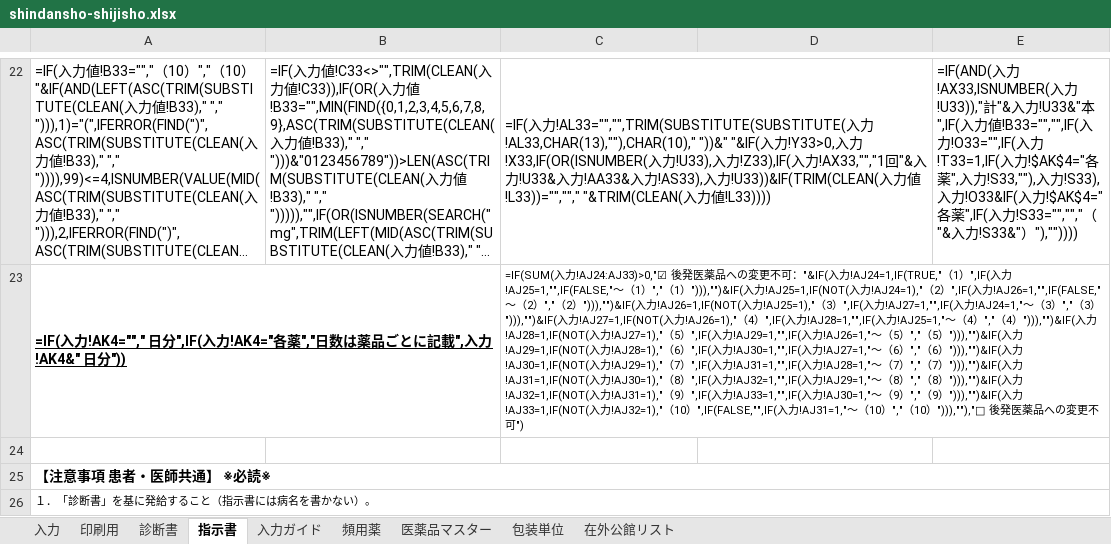
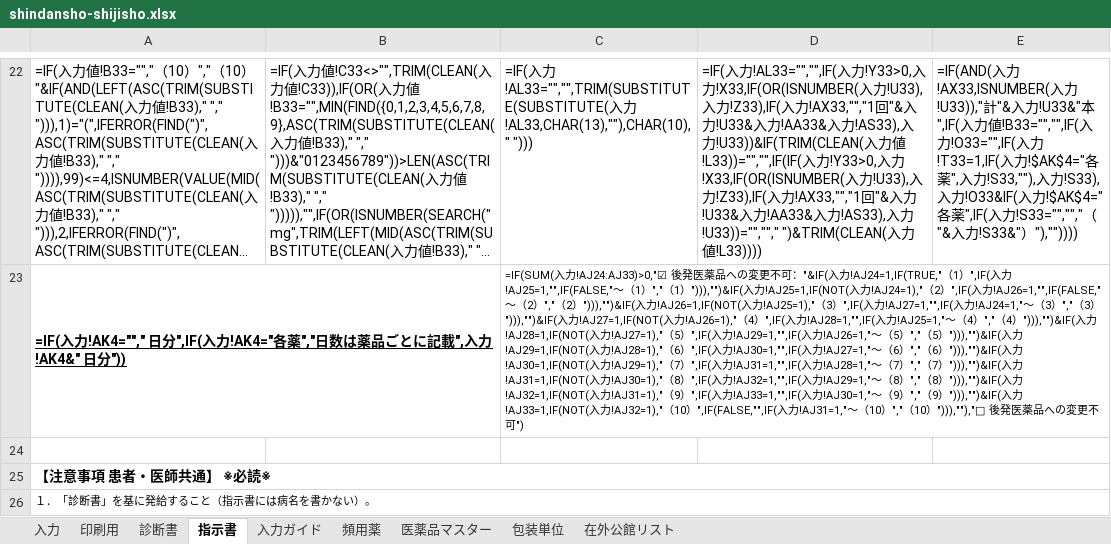
Before and after one commit to ysk713/-, an Excel workbook: shindansho-excel/shindansho-shijisho.xlsx, sheet 指示書, drawn as a sheet; only a part is shown, gaps mark what is left out; long unchanged cells end in …; values as stored, in another font and other column widths than the file's, no borders; formulas without a stored value are shown as written; conditional formats not drawn; the diff covers the shown part only; the diff names each change by its address in the sheet, - before the commit and + after, or states it on an @@ line.

```diff
--- a/shindansho-excel/shindansho-shijisho.xlsx (sheet 指示書)
+++ b/shindansho-excel/shindansho-shijisho.xlsx (sheet 指示書)
-C22: …力!AL33,CHAR(13),""),CHAR(10)," "))&" "&IF(入力!Y33>0,入力!X33,IF(OR(ISNUMBER(入力!U33),入力!Z33),IF(入力!AX33,"","1回"&入力!U33&入力!AA33&入力!AS33),入力!U33))&IF(TRIM(CLEAN(入力値!L33))="",""," "&TRIM(CLEAN(入力値!L33))))
+C22: …力!AL33,CHAR(13),""),CHAR(10)," ")))
-C22:D22 merged
-D22: (empty)
+D22: =IF(入力!AL33="","",IF(入力!Y33>0,入力!X33,IF(OR(ISNUMBER(入力!U33),入力!Z33),IF(入力!AX33,"","1回"&入力!U33&入力!AA33&入力!AS33),入力!U33))&IF(TRIM(CLEAN(入力値!L33))="","",IF(IF(入力!Y33>0,入力!X33,IF(OR(ISNUMBER(入力!U33),入力!Z33),IF(入力!AX33,"","1回"&入力!U33&入力!AA33&入力!AS33),入力!U33))="",""," ")&TRIM(CLEAN(入力値!L33))))
```
Also changed, not shown: 20 edited cells, cell formats and merged cells elsewhere in this sheet, sheet 頻用薬, sheet 印刷用, hidden cells, shindansho-excel/shindansho-shijisho_mihon.xlsx, 3 other files.
